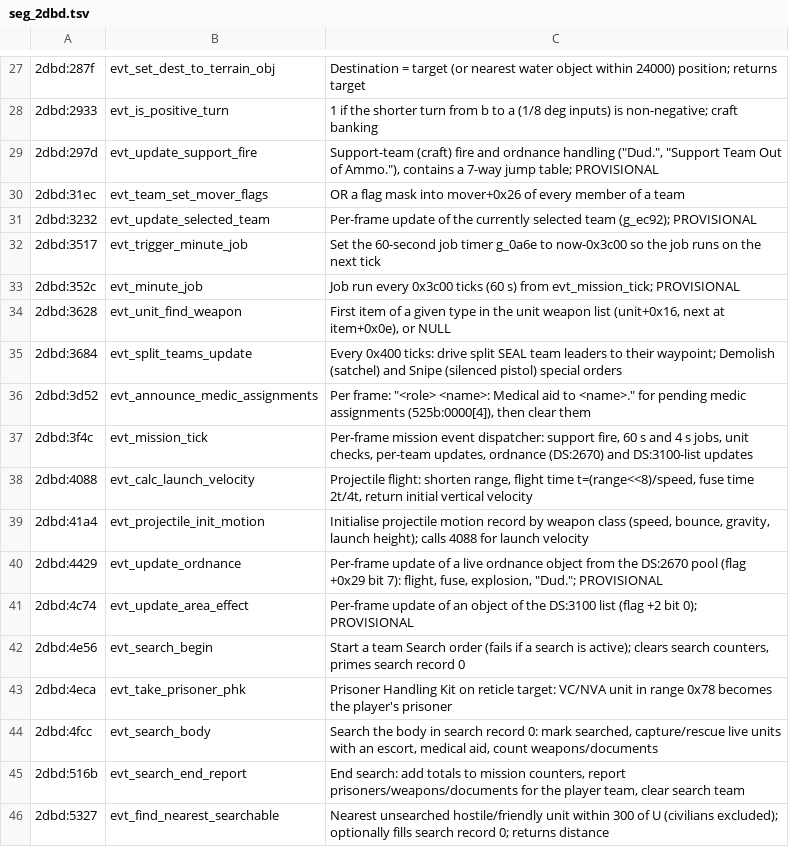
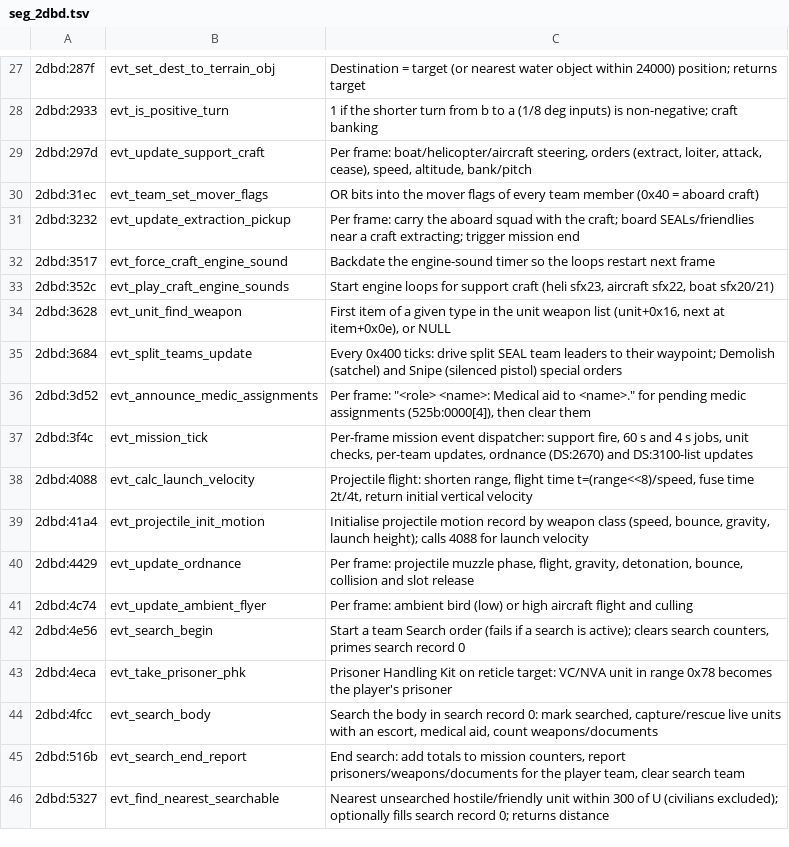
Before and after one commit to PlasticCog/SealTeam-Source-Port, a TSV file: tools/re/symbols/seg_2dbd.tsv, drawn as a sheet; only a part is shown, gaps mark what is left out.

```diff
--- a/tools/re/symbols/seg_2dbd.tsv
+++ b/tools/re/symbols/seg_2dbd.tsv
@@ -28,7 +28,7 @@
 2dbd:2933	evt_is_positive_turn	1 if the shorter turn from b to a (1/8 deg inputs) is non-negative; craft banking
-2dbd:297d	evt_update_support_fire	Support-team (craft) fire and ordnance handling ("Dud.", "Support Team Out of Ammo."), contains a 7-way jump table; PROVISIONAL
-2dbd:31ec	evt_team_set_mover_flags	OR a flag mask into mover+0x26 of every member of a team
-2dbd:3232	evt_update_selected_team	Per-frame update of the currently selected team (g_ec92); PROVISIONAL
-2dbd:3517	evt_trigger_minute_job	Set the 60-second job timer g_0a6e to now-0x3c00 so the job runs on the next tick
-2dbd:352c	evt_minute_job	Job run every 0x3c00 ticks (60 s) from evt_mission_tick; PROVISIONAL
+2dbd:297d	evt_update_support_craft	Per frame: boat/helicopter/aircraft steering, orders (extract, loiter, attack, cease), speed, altitude, bank/pitch
+2dbd:31ec	evt_team_set_mover_flags	OR bits into the mover flags of every team member (0x40 = aboard craft)
+2dbd:3232	evt_update_extraction_pickup	Per frame: carry the aboard squad with the craft; board SEALs/friendlies near a craft extracting; trigger mission end
+2dbd:3517	evt_force_craft_engine_sound	Backdate the engine-sound timer so the loops restart next frame
+2dbd:352c	evt_play_craft_engine_sounds	Start engine loops for support craft (heli sfx23, aircraft sfx22, boat sfx20/21)
 2dbd:3628	evt_unit_find_weapon	First item of a given type in the unit weapon list (unit+0x16, next at item+0x0e), or NULL
@@ -39,4 +39,4 @@
 2dbd:41a4	evt_projectile_init_motion	Initialise projectile motion record by weapon class (speed, bounce, gravity, launch height); calls 4088 for launch velocity
-2dbd:4429	evt_update_ordnance	Per-frame update of a live ordnance object from the DS:2670 pool (flag +0x29 bit 7): flight, fuse, explosion, "Dud."; PROVISIONAL
-2dbd:4c74	evt_update_area_effect	Per-frame update of an object of the DS:3100 list (flag +2 bit 0); PROVISIONAL
+2dbd:4429	evt_update_ordnance	Per frame: projectile muzzle phase, flight, gravity, detonation, bounce, collision and slot release
+2dbd:4c74	evt_update_ambient_flyer	Per frame: ambient bird (low) or high aircraft flight and culling
 2dbd:4e56	evt_search_begin	Start a team Search order (fails if a search is active); clears search counters, primes search record 0
```
Also changed, not shown: 1 other file.
